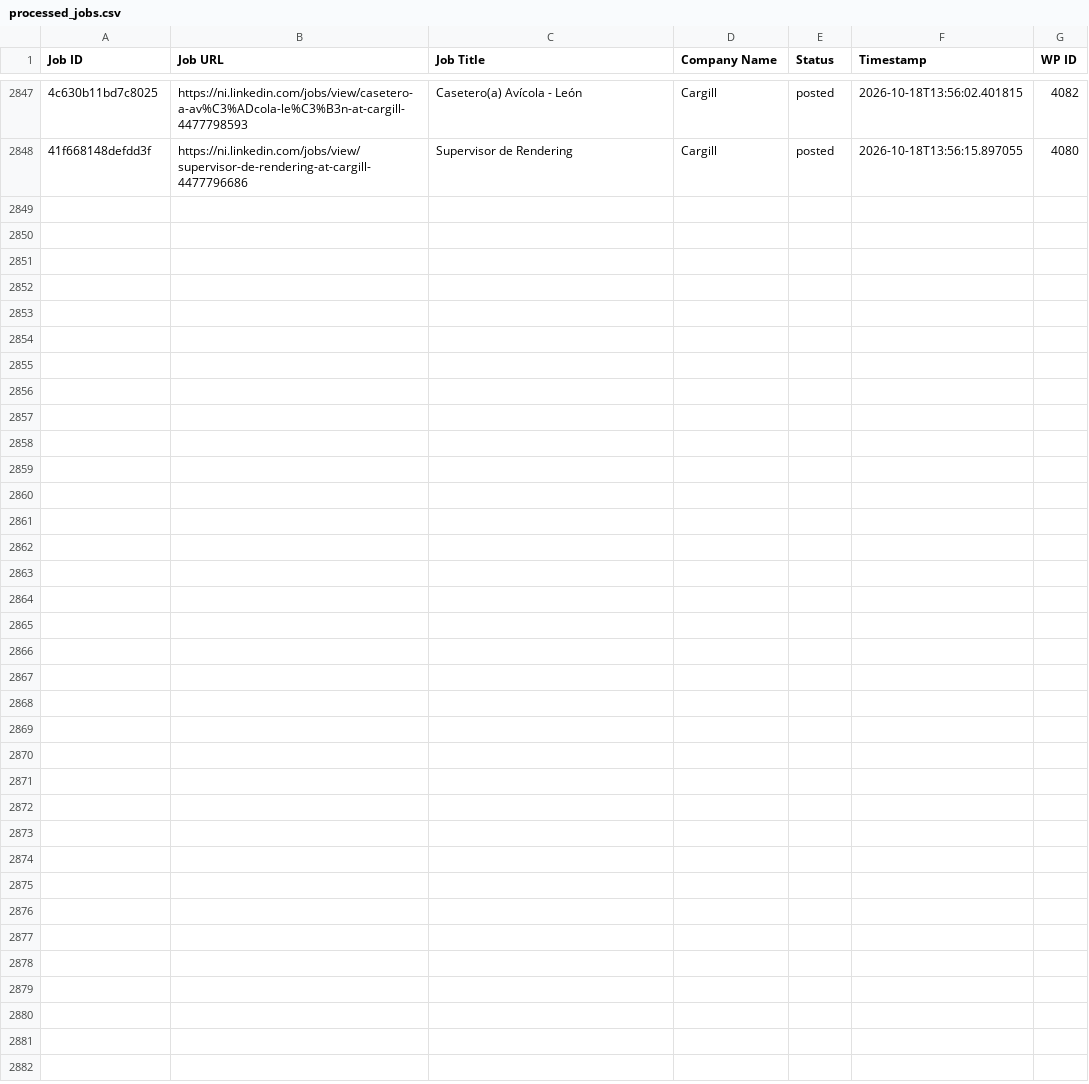
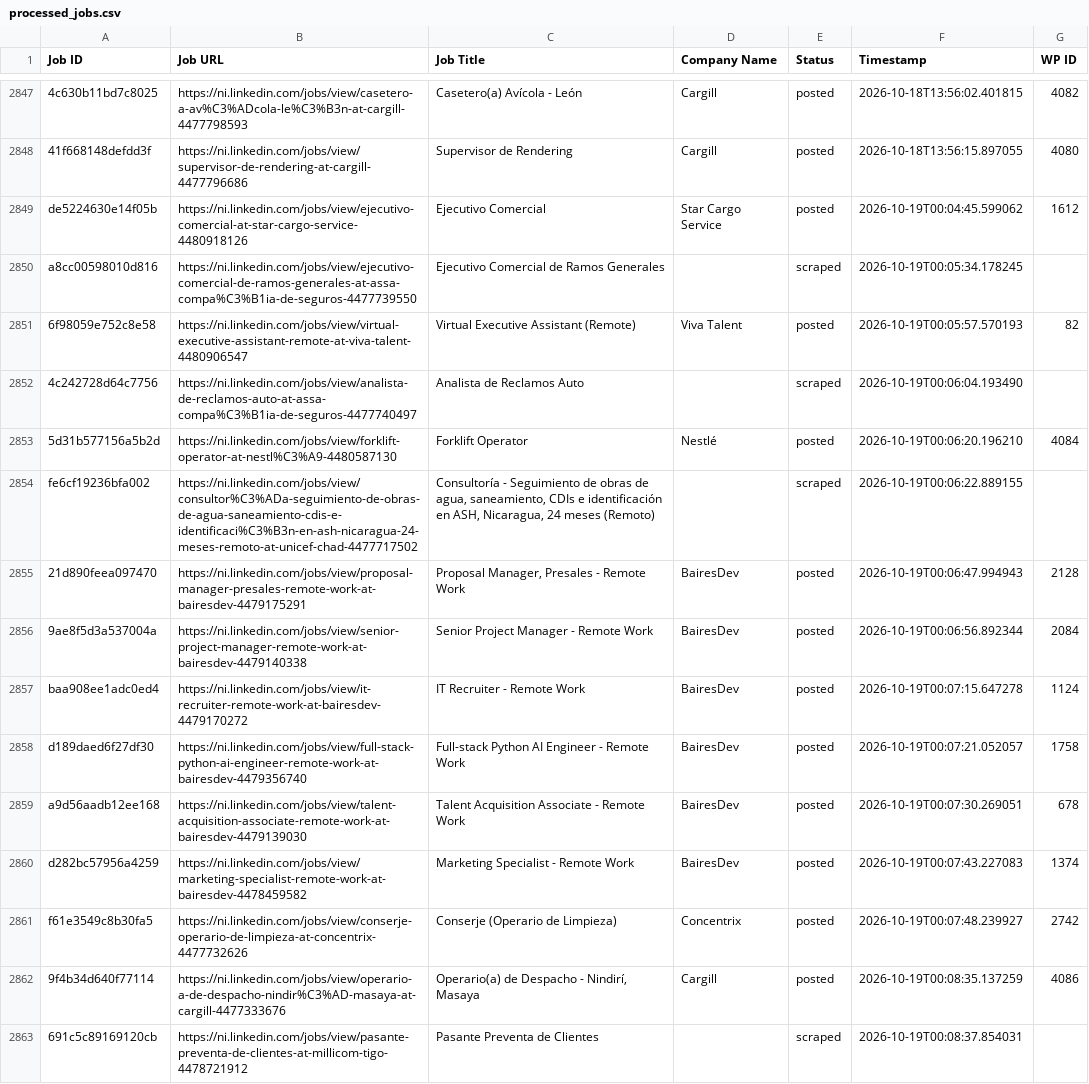
Before and after one commit to mimusdesign/ni, a CSV file: processed_jobs.csv, drawn as a sheet; only a part is shown, gaps mark what is left out; the diff names each change by its address in the sheet, - before the commit and + after, or states it on an @@ line.

```diff
--- a/processed_jobs.csv
+++ b/processed_jobs.csv
+row 2849: de5224630e14f05b | https://ni.linkedin.com/jobs/view/ejecutivo-comercial-at-star-cargo-service-4480918126 | Ejecutivo Comercial | Star Cargo Service | posted | 2026-10-19T00:04:45.599062 | 1612
+row 2850: a8cc00598010d816 | https://ni.linkedin.com/jobs/view/ejecutivo-comercial-de-ramos-generales-at-assa-compa%C3%B1ia-de-seguros-4477739550 | Ejecutivo Comercial de Ramos Generales |  | scraped | 2026-10-19T00:05:34.178245
+row 2851: 6f98059e752c8e58 | https://ni.linkedin.com/jobs/view/virtual-executive-assistant-remote-at-viva-talent-4480906547 | Virtual Executive Assistant (Remote) | Viva Talent | posted | 2026-10-19T00:05:57.570193 | 82
+row 2852: 4c242728d64c7756 | https://ni.linkedin.com/jobs/view/analista-de-reclamos-auto-at-assa-compa%C3%B1ia-de-seguros-4477740497 | Analista de Reclamos Auto |  | scraped | 2026-10-19T00:06:04.193490
+row 2853: 5d31b577156a5b2d | https://ni.linkedin.com/jobs/view/forklift-operator-at-nestl%C3%A9-4480587130 | Forklift Operator | Nestlé | posted | 2026-10-19T00:06:20.196210 | 4084
+row 2854: fe6cf19236bfa002 | https://ni.linkedin.com/jobs/view/consultor%C3%ADa-seguimiento-de-obras-de-agua-saneamiento-cdis-e-identificaci%C3%B3n-en-ash-nicaragua-24-meses-remoto-at-unicef-chad-4477717502 | Consultoría - Seguimiento de obras de agua, saneamiento, CDIs e identificación en ASH, Nicaragua, 24 meses (Remoto) |  | scraped | 2026-10-19T00:06:22.889155
+row 2855: 21d890feea097470 | https://ni.linkedin.com/jobs/view/proposal-manager-presales-remote-work-at-bairesdev-4479175291 | Proposal Manager, Presales - Remote Work | BairesDev | posted | 2026-10-19T00:06:47.994943 | 2128
+row 2856: 9ae8f5d3a537004a | https://ni.linkedin.com/jobs/view/senior-project-manager-remote-work-at-bairesdev-4479140338 | Senior Project Manager - Remote Work | BairesDev | posted | 2026-10-19T00:06:56.892344 | 2084
+row 2857: baa908ee1adc0ed4 | https://ni.linkedin.com/jobs/view/it-recruiter-remote-work-at-bairesdev-4479170272 | IT Recruiter - Remote Work | BairesDev | posted | 2026-10-19T00:07:15.647278 | 1124
+row 2858: d189daed6f27df30 | https://ni.linkedin.com/jobs/view/full-stack-python-ai-engineer-remote-work-at-bairesdev-4479356740 | Full-stack Python AI Engineer - Remote Work | BairesDev | posted | 2026-10-19T00:07:21.052057 | 1758
+row 2859: a9d56aadb12ee168 | https://ni.linkedin.com/jobs/view/talent-acquisition-associate-remote-work-at-bairesdev-4479139030 | Talent Acquisition Associate - Remote Work | BairesDev | posted | 2026-10-19T00:07:30.269051 | 678
+row 2860: d282bc57956a4259 | https://ni.linkedin.com/jobs/view/marketing-specialist-remote-work-at-bairesdev-4478459582 | Marketing Specialist - Remote Work | BairesDev | posted | 2026-10-19T00:07:43.227083 | 1374
+row 2861: f61e3549c8b30fa5 | https://ni.linkedin.com/jobs/view/conserje-operario-de-limpieza-at-concentrix-4477732626 | Conserje (Operario de Limpieza) | Concentrix | posted | 2026-10-19T00:07:48.239927 | 2742
+row 2862: 9f4b34d640f77114 | https://ni.linkedin.com/jobs/view/operario-a-de-despacho-nindir%C3%AD-masaya-at-cargill-4477333676 | Operario(a) de Despacho - Nindirí, Masaya | Cargill | posted | 2026-10-19T00:08:35.137259 | 4086
+row 2863: 691c5c89169120cb | https://ni.linkedin.com/jobs/view/pasante-preventa-de-clientes-at-millicom-tigo-4478721912 | Pasante Preventa de Clientes |  | scraped | 2026-10-19T00:08:37.854031
```
